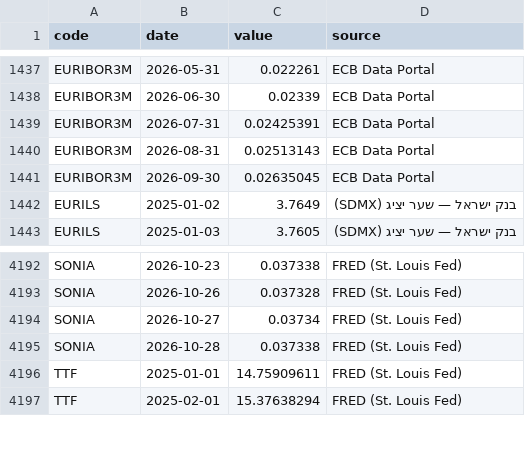
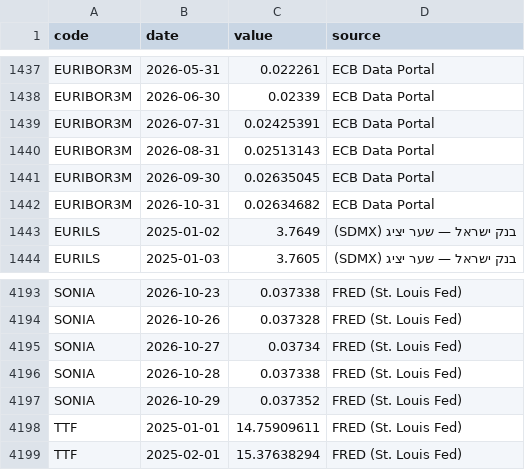
Before and after one commit to yovav81/corp-market-data, a CSV file: data/factors/history.csv, drawn as a sheet; only a part is shown, gaps mark what is left out.

```diff
--- a/data/factors/history.csv
+++ b/data/factors/history.csv
@@ -1441,2 +1441,3 @@ EURIBOR3M,2026-08-31,0.02513143,ECB Data Portal
 EURIBOR3M,2026-09-30,0.02635045,ECB Data Portal
+EURIBOR3M,2026-10-31,0.02634682,ECB Data Portal
 EURILS,2025-01-02,3.7649,בנק ישראל — שער יציג (SDMX)
@@ -4195,2 +4196,3 @@ SONIA,2026-10-27,0.03734,FRED (St. Louis Fed)
 SONIA,2026-10-28,0.037338,FRED (St. Louis Fed)
+SONIA,2026-10-29,0.037352,FRED (St. Louis Fed)
 TTF,2025-01-01,14.75909611,FRED (St. Louis Fed)
```
Also changed, not shown: data/factors/latest.csv, 1 other file.
